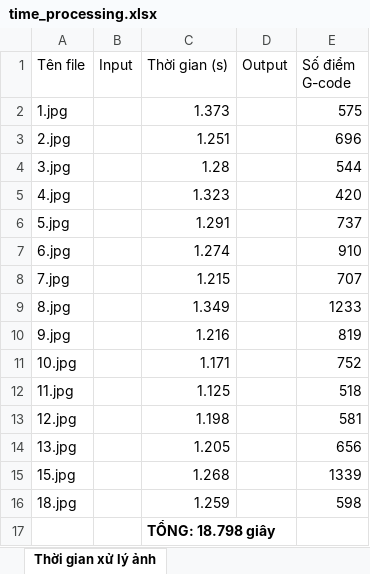
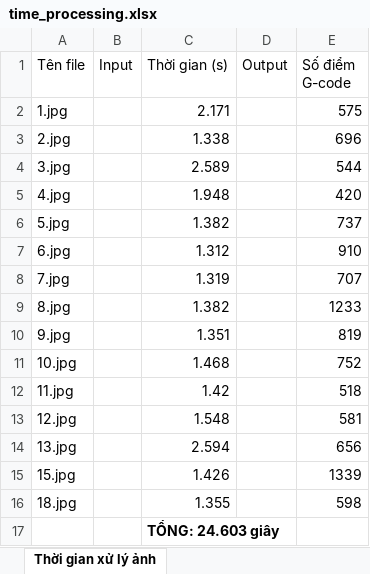
Before and after one commit to huyquang2810/Image2Gcode, an Excel workbook: excel/time_processing.xlsx, sheet Thời gian xử lý ảnh, drawn as a sheet; values as stored, in another font and other column widths than the file's, no borders; charts and pictures not drawn; the diff names each change by its address in the sheet, - before the commit and + after, or states it on an @@ line.

```diff
--- a/excel/time_processing.xlsx (sheet Thời gian xử lý ảnh)
+++ b/excel/time_processing.xlsx (sheet Thời gian xử lý ảnh)
-C2 (Thời gian (s)): 1.373
+C2 (Thời gian (s)): 2.171
-C3 (Thời gian (s)): 1.251
+C3 (Thời gian (s)): 1.338
-C4 (Thời gian (s)): 1.28
+C4 (Thời gian (s)): 2.589
-C5 (Thời gian (s)): 1.323
+C5 (Thời gian (s)): 1.948
-C6 (Thời gian (s)): 1.291
+C6 (Thời gian (s)): 1.382
-C7 (Thời gian (s)): 1.274
+C7 (Thời gian (s)): 1.312
-C8 (Thời gian (s)): 1.215
+C8 (Thời gian (s)): 1.319
-C9 (Thời gian (s)): 1.349
+C9 (Thời gian (s)): 1.382
-C10 (Thời gian (s)): 1.216
+C10 (Thời gian (s)): 1.351
-C11 (Thời gian (s)): 1.171
+C11 (Thời gian (s)): 1.468
-C12 (Thời gian (s)): 1.125
+C12 (Thời gian (s)): 1.42
-C13 (Thời gian (s)): 1.198
+C13 (Thời gian (s)): 1.548
-C14 (Thời gian (s)): 1.205
+C14 (Thời gian (s)): 2.594
-C15 (Thời gian (s)): 1.268
+C15 (Thời gian (s)): 1.426
-C16 (Thời gian (s)): 1.259
+C16 (Thời gian (s)): 1.355
-C17 (Thời gian (s)): TỔNG: 18.798 giây
+C17 (Thời gian (s)): TỔNG: 24.603 giây
```
Also changed, not shown: 16 other files.
